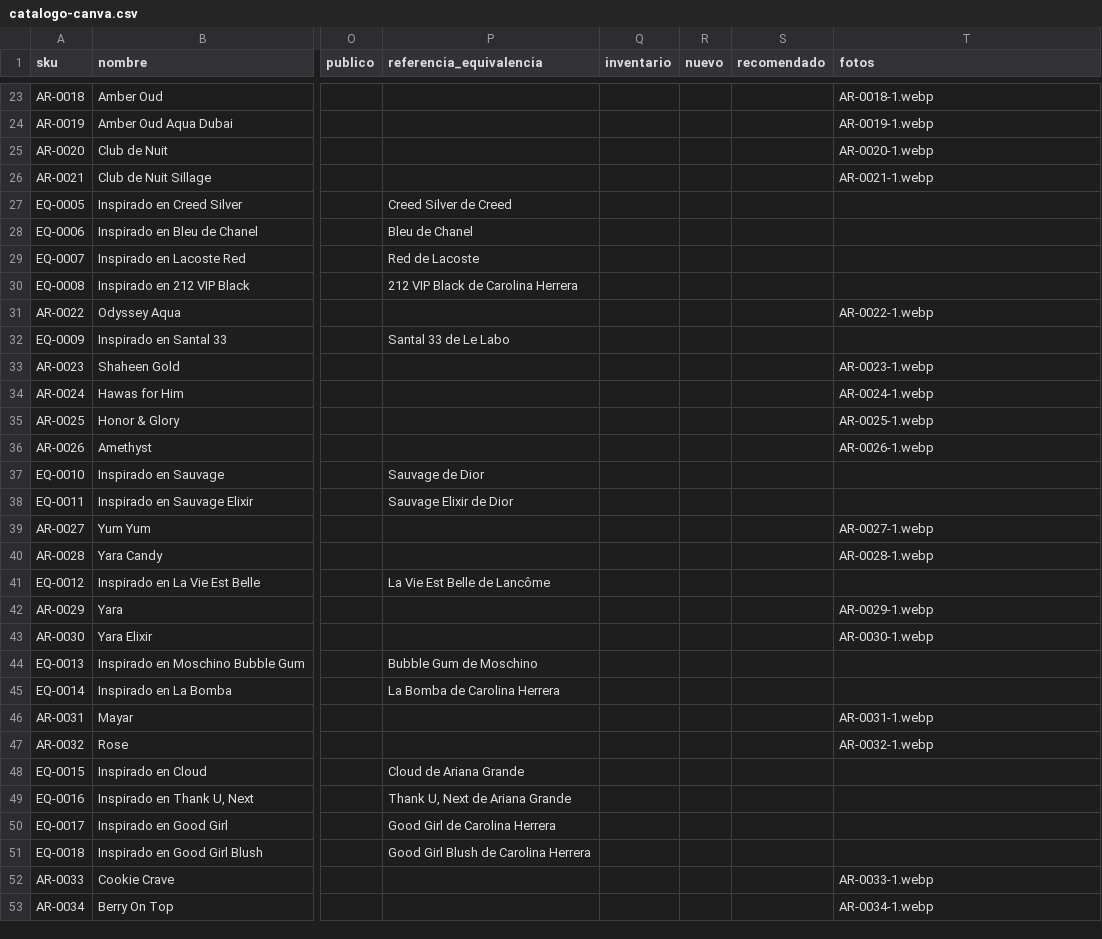
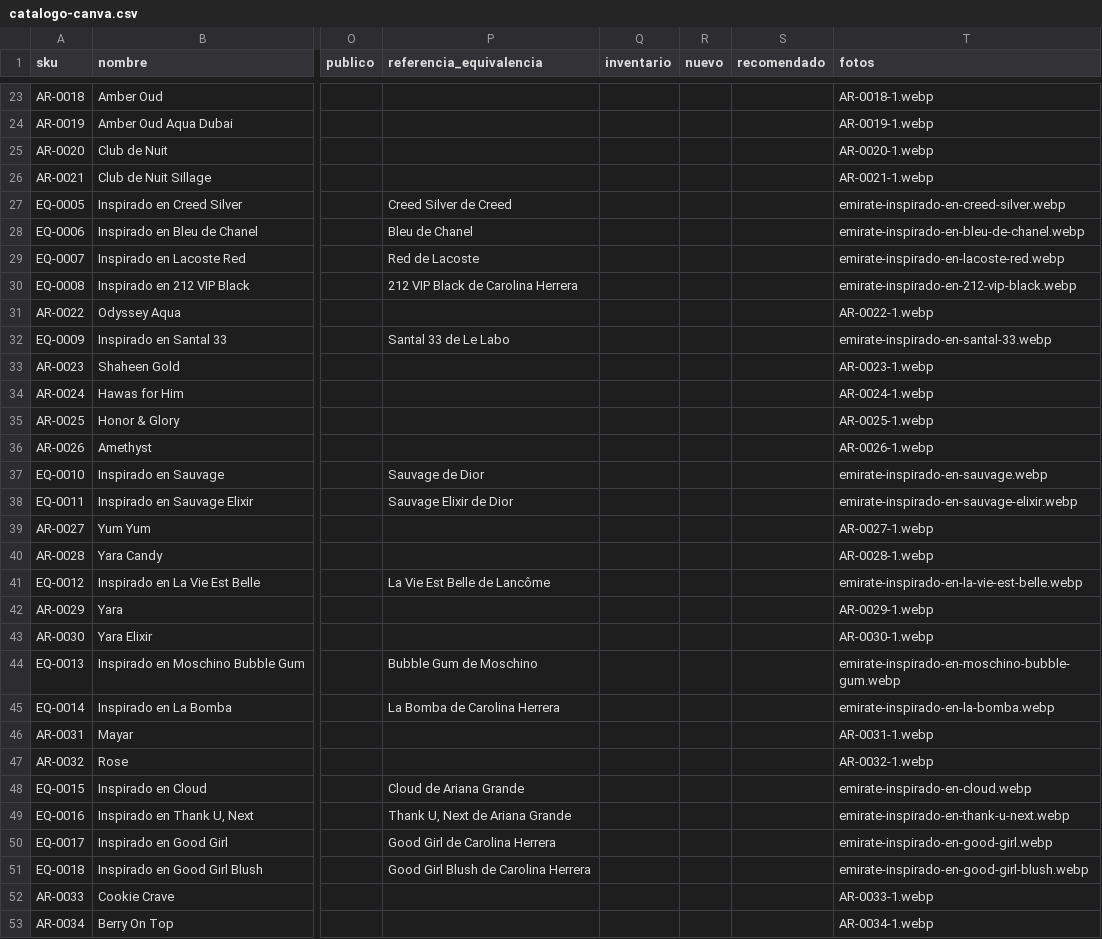
Before and after one commit to sebastianjaimesr/emirate-scents, a CSV file: docs/catalogo-canva.csv, drawn as a sheet; only a part is shown, gaps mark what is left out; the diff covers the shown part only; the diff names each change by its address in the sheet, - before the commit and + after, or states it on an @@ line.

```diff
--- a/docs/catalogo-canva.csv
+++ b/docs/catalogo-canva.csv
-T27 (fotos): (empty)
+T27 (fotos): emirate-inspirado-en-creed-silver.webp
-T28 (fotos): (empty)
+T28 (fotos): emirate-inspirado-en-bleu-de-chanel.webp
-T29 (fotos): (empty)
+T29 (fotos): emirate-inspirado-en-lacoste-red.webp
-T30 (fotos): (empty)
+T30 (fotos): emirate-inspirado-en-212-vip-black.webp
-T32 (fotos): (empty)
+T32 (fotos): emirate-inspirado-en-santal-33.webp
-T37 (fotos): (empty)
+T37 (fotos): emirate-inspirado-en-sauvage.webp
-T38 (fotos): (empty)
+T38 (fotos): emirate-inspirado-en-sauvage-elixir.webp
-T41 (fotos): (empty)
+T41 (fotos): emirate-inspirado-en-la-vie-est-belle.webp
-T44 (fotos): (empty)
+T44 (fotos): emirate-inspirado-en-moschino-bubble-gum.webp
-T45 (fotos): (empty)
+T45 (fotos): emirate-inspirado-en-la-bomba.webp
-T48 (fotos): (empty)
+T48 (fotos): emirate-inspirado-en-cloud.webp
-T49 (fotos): (empty)
+T49 (fotos): emirate-inspirado-en-thank-u-next.webp
-T50 (fotos): (empty)
+T50 (fotos): emirate-inspirado-en-good-girl.webp
-T51 (fotos): (empty)
+T51 (fotos): emirate-inspirado-en-good-girl-blush.webp
```
Also changed, not shown: 4 edited cells elsewhere in this file, 44 other files.
